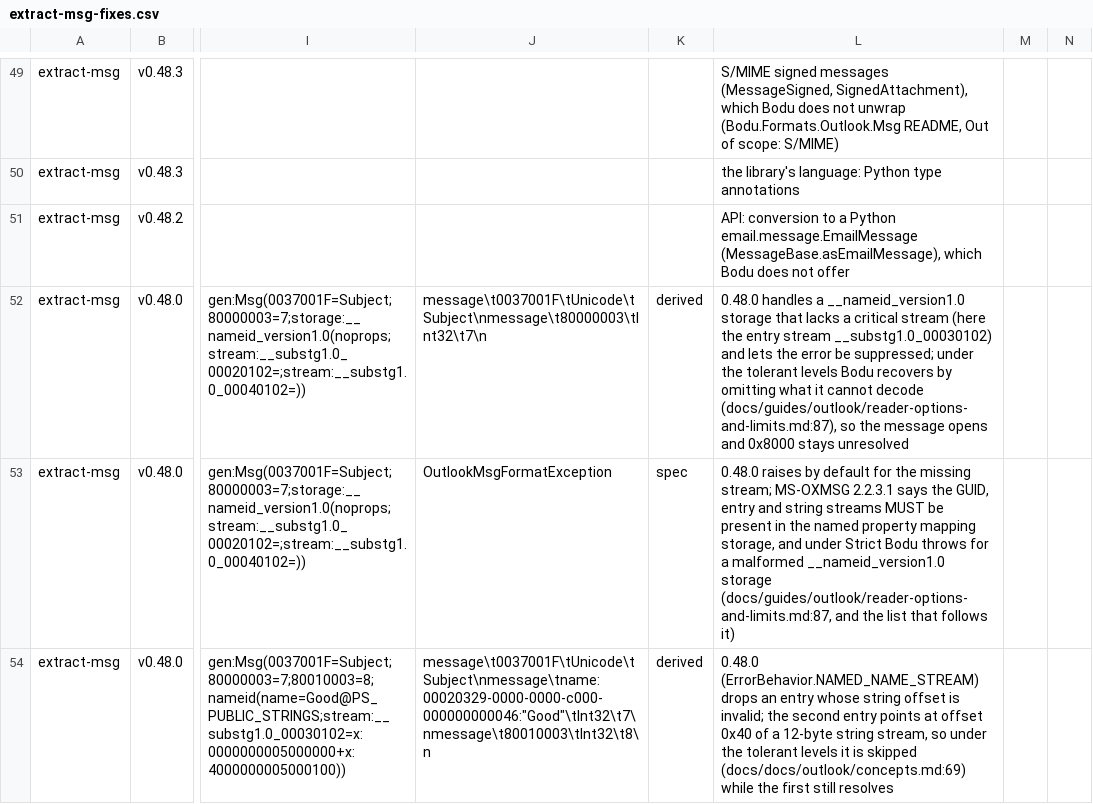
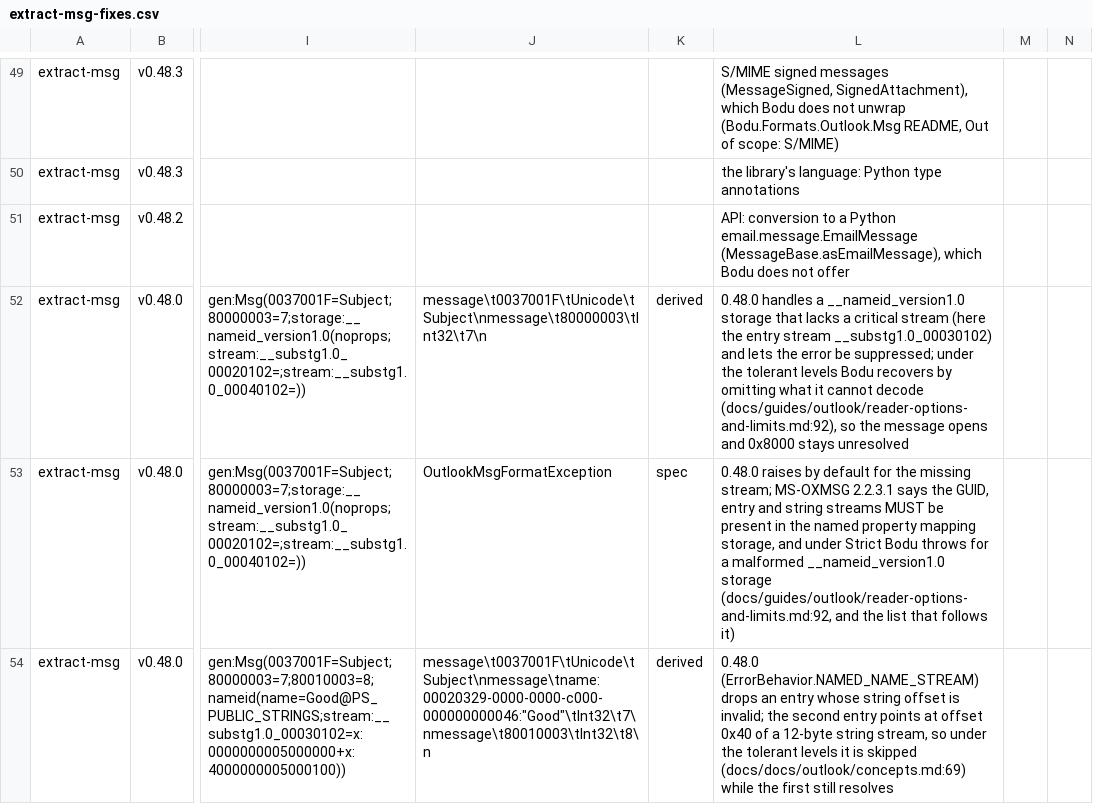
Before and after one commit to bslater/bodu, a CSV file: corpus/msg/fixes/extract-msg-fixes.csv, drawn as a sheet; only a part is shown, gaps mark what is left out; the diff covers the shown part only; the diff names each change by its address in the sheet, - before the commit and + after, or states it on an @@ line.

```diff
--- a/corpus/msg/fixes/extract-msg-fixes.csv
+++ b/corpus/msg/fixes/extract-msg-fixes.csv
-L52: …cannot decode (docs/guides/outlook/reader-options-and-limits.md:87), so the…
+L52: …cannot decode (docs/guides/outlook/reader-options-and-limits.md:92), so the…
-L53: …__nameid_version1.0 storage (docs/guides/outlook/reader-options-and-limits.md:87, and the…
+L53: …__nameid_version1.0 storage (docs/guides/outlook/reader-options-and-limits.md:92, and the…
```
Also changed, not shown: 12 edited cells elsewhere in this file, corpus/msg/fixes/kenjiuno-msgreader-fixes.csv, corpus/pst/fixes/java-libpst-fixes.csv, 47 other files.
